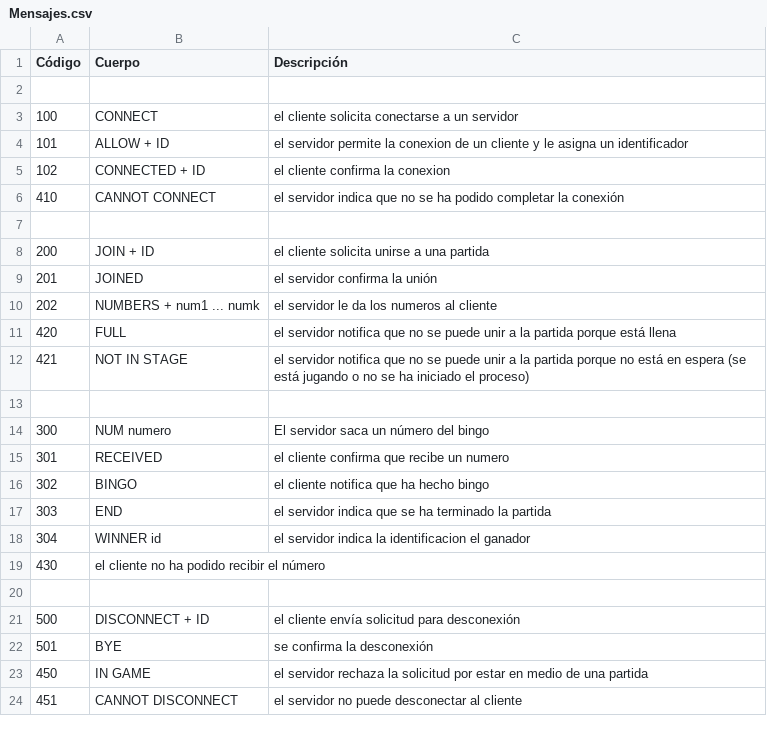
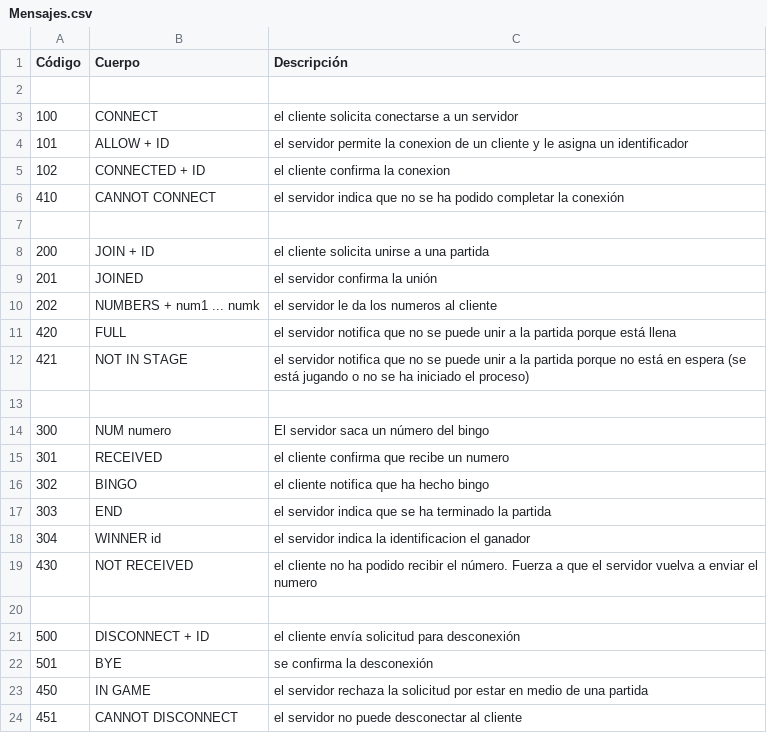
Before and after one commit to SergioQuijanoRey/PracticasFundamentosRedes, a CSV file: Ejercicio5/Mensajes.csv, drawn as a sheet.

Commit message:
Termino de escribir el cliente

```diff
--- a/Ejercicio5/Mensajes.csv
+++ b/Ejercicio5/Mensajes.csv
@@ -18,3 +18,3 @@ Código, Cuerpo, Descripción
 304, WINNER id, el servidor indica la identificacion el ganador
-430, el cliente no ha podido recibir el número
+430, NOT RECEIVED, el cliente no ha podido recibir el número. Fuerza a que el servidor vuelva a enviar el numero
 
```
Also changed, not shown: 1 other file.
